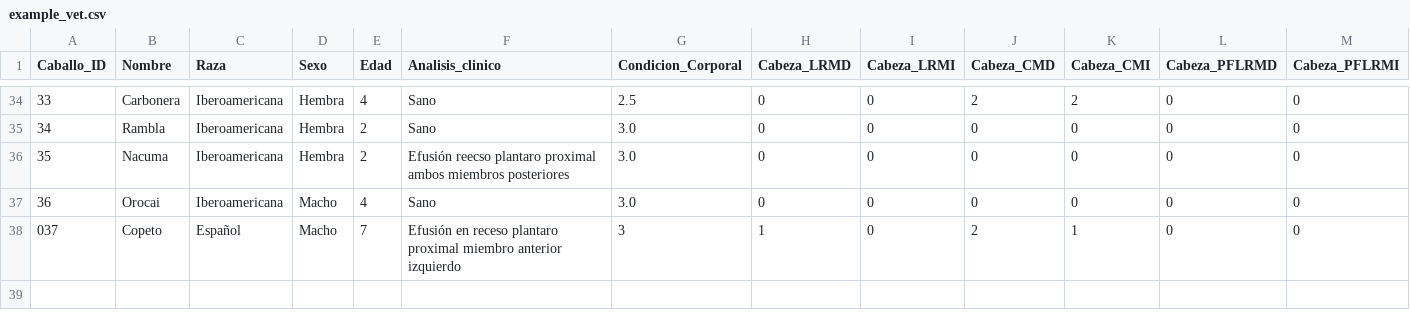
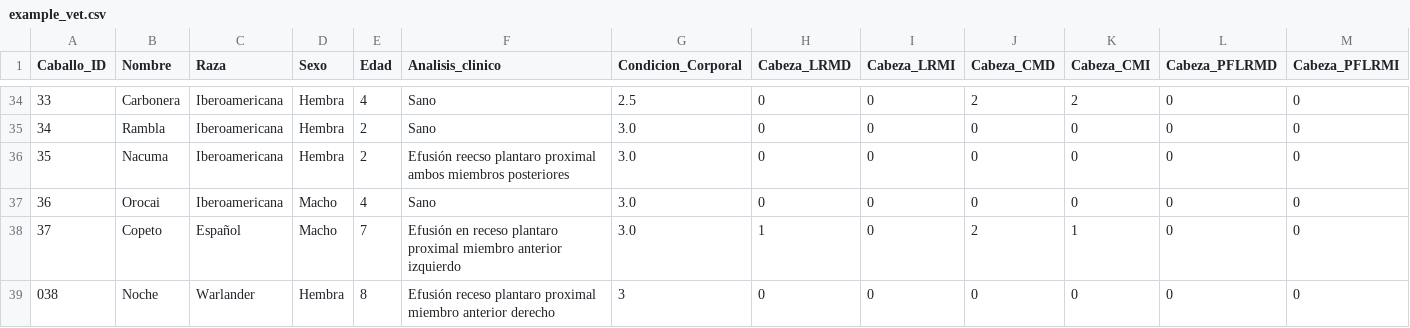
Before and after one commit to faviles11/equine-motor-analysis, a CSV file: datasets/example_vet.csv, drawn as a sheet; only a part is shown, gaps mark what is left out; rows hold the shown columns only; the diff names each change by its address in the sheet, - before the commit and + after, or states it on an @@ line.

Commit message:
chore: añade registro VET Noche

```diff
--- a/datasets/example_vet.csv
+++ b/datasets/example_vet.csv
@@ column A (Caballo_ID) renumbered in row 38 @@
-G38 (Condicion_Corporal): 3
+G38 (Condicion_Corporal): 3.0
+row 39: 038 | Noche | Warlander | Hembra | 8 | Efusión receso plantaro proximal miembro anterior derecho | 3 | 0 | 0 | 0 | 0 | 0 | 0
```
